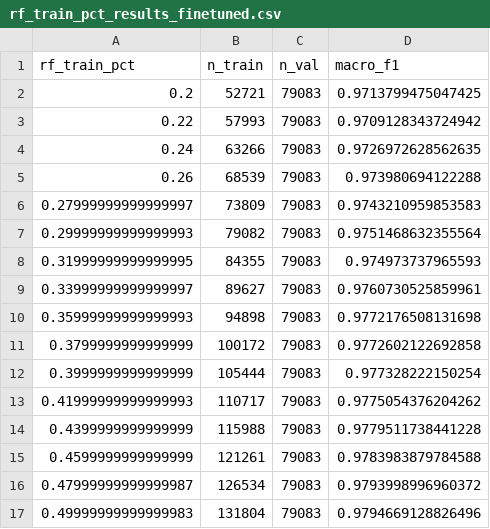
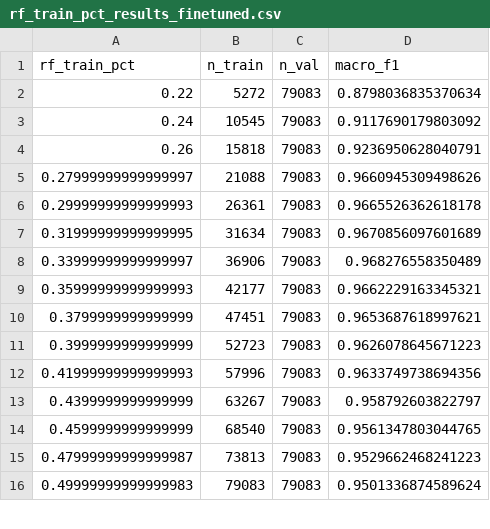
Before and after one commit to MrSaadKhan/SK_Masters, a CSV file: rf_train_pct_results_finetuned.csv, drawn as a sheet; only a part is shown; the diff covers the shown part only.

```diff
--- a/rf_train_pct_results_finetuned.csv
+++ b/rf_train_pct_results_finetuned.csv
@@ -1,17 +1,16 @@
 rf_train_pct,n_train,n_val,macro_f1
-0.2,52721,79083,0.9713799475047425
-0.22,57993,79083,0.9709128343724942
-0.24,63266,79083,0.9726972628562635
-0.26,68539,79083,0.973980694122288
-0.27999999999999997,73809,79083,0.9743210959853583
-0.29999999999999993,79082,79083,0.9751468632355564
-0.31999999999999995,84355,79083,0.974973737965593
-0.33999999999999997,89627,79083,0.9760730525859961
-0.35999999999999993,94898,79083,0.9772176508131698
-0.3799999999999999,100172,79083,0.9772602122692858
-0.3999999999999999,105444,79083,0.977328222150254
-0.41999999999999993,110717,79083,0.9775054376204262
-0.4399999999999999,115988,79083,0.9779511738441228
-0.4599999999999999,121261,79083,0.9783983879784588
-0.47999999999999987,126534,79083,0.9793998996960372
-0.49999999999999983,131804,79083,0.9794669128826496
+0.22,5272,79083,0.8798036835370634
+0.24,10545,79083,0.9117690179803092
+0.26,15818,79083,0.9236950628040791
+0.27999999999999997,21088,79083,0.9660945309498626
+0.29999999999999993,26361,79083,0.9665526362618178
+0.31999999999999995,31634,79083,0.9670856097601689
+0.33999999999999997,36906,79083,0.968276558350489
+0.35999999999999993,42177,79083,0.9662229163345321
+0.3799999999999999,47451,79083,0.9653687618997621
+0.3999999999999999,52723,79083,0.9626078645671223
+0.41999999999999993,57996,79083,0.9633749738694356
+0.4399999999999999,63267,79083,0.958792603822797
+0.4599999999999999,68540,79083,0.9561347803044765
+0.47999999999999987,73813,79083,0.9529662468241223
+0.49999999999999983,79083,79083,0.9501336874589624
```
Also changed, not shown: 20 edited cells elsewhere in this file, rf_train_pct_results_baseline.csv, 14 other files.
